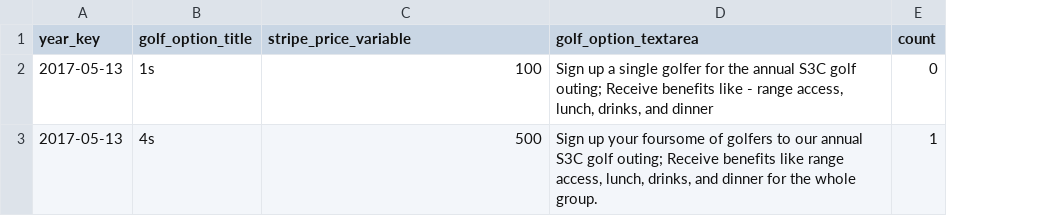
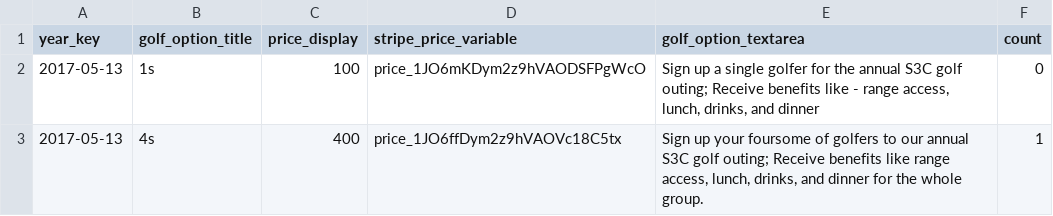
Before and after one commit to S3Cincinnati/s3cwebsite, a CSV file: media/golf_data/golf_registration.csv, drawn as a sheet; addresses are those after the commit; the diff names each change by its address in the sheet, - before the commit and + after, or states it on an @@ line.

```diff
--- a/media/golf_data/golf_registration.csv
+++ b/media/golf_data/golf_registration.csv
+column C (price_display), rows 2-3: 100 | 400
-D2 (stripe_price_variable): 100
+D2 (stripe_price_variable): price_1JO6mKDym2z9hVAODSFPgWcO
-D3 (stripe_price_variable): 500
+D3 (stripe_price_variable): price_1JO6ffDym2z9hVAOVc18C5tx
```
Also changed, not shown: media/golf_data/sponsor_registration.csv, 5 other files.
